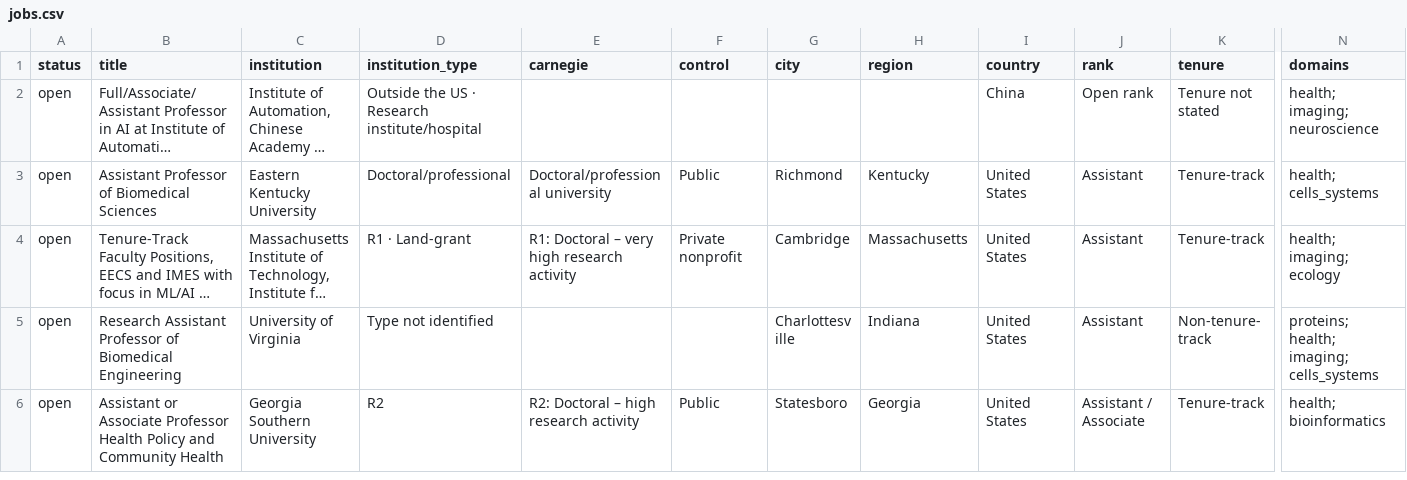
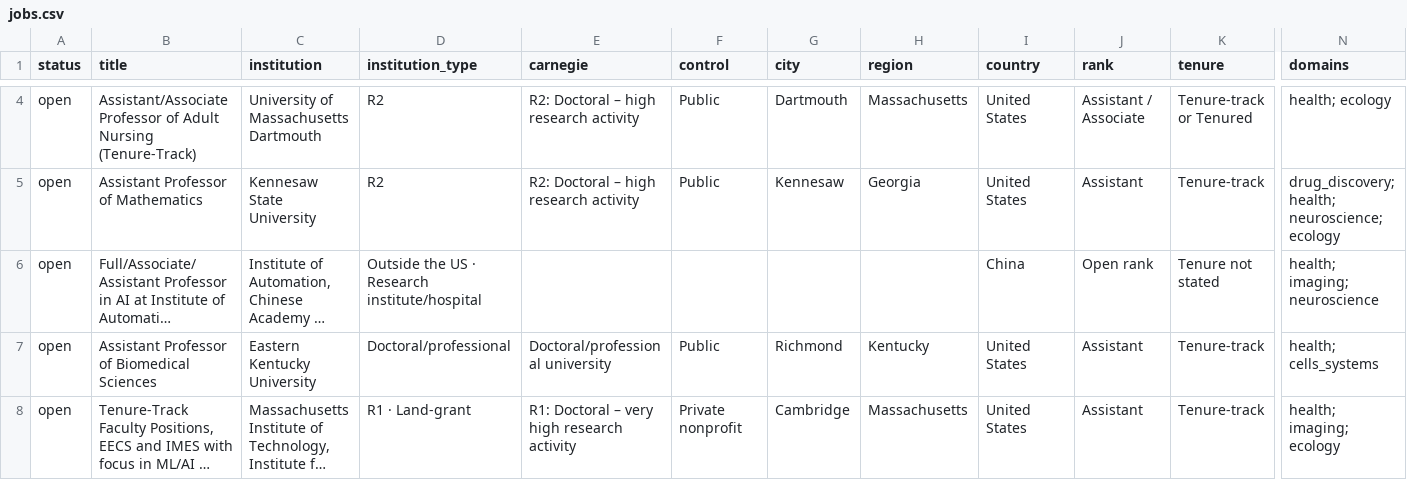
Before and after one commit to jozhang97/bioml-faculty-jobs, a CSV file: docs/data/jobs.csv, drawn as a sheet; only a part is shown, gaps mark what is left out; the shorter side is filled out with more unchanged rows; long unchanged cells end in …; rows hold the shown columns only; the diff covers the shown part only; the diff names each change by its address in the sheet, - before the commit and + after, or states it on an @@ line.

```diff
--- a/docs/data/jobs.csv
+++ b/docs/data/jobs.csv
+row 4: open | Assistant/Associate Professor of Adult Nursing (Tenure-Track) | University of Massachusetts Dartmouth | R2 | R2: Doctoral – high research activity | Public | Dartmouth | Massachusetts | United States | Assistant / Associate | Tenure-track or Tenured | health; ecology
+row 5: open | Assistant Professor of Mathematics | Kennesaw State University | R2 | R2: Doctoral – high research activity | Public | Kennesaw | Georgia | United States | Assistant | Tenure-track | drug_discovery; health; neuroscience; ecology
```
Also changed, not shown: 5 added rows, 3 removed rows and 4 edited cells elsewhere in this file, 4 other files.
